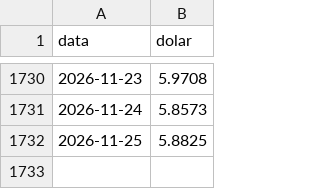
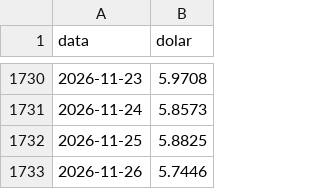
Before and after one commit to joaopaulocunhafaria/trabalho-fina-ciencia-dados, a CSV file: data/raw/bcb/dolar.csv, drawn as a sheet; only a part is shown, gaps mark what is left out; the diff names each change by its address in the sheet, - before the commit and + after, or states it on an @@ line.

```diff
--- a/data/raw/bcb/dolar.csv
+++ b/data/raw/bcb/dolar.csv
+row 1733: 2026-11-26 | 5.7446
```
